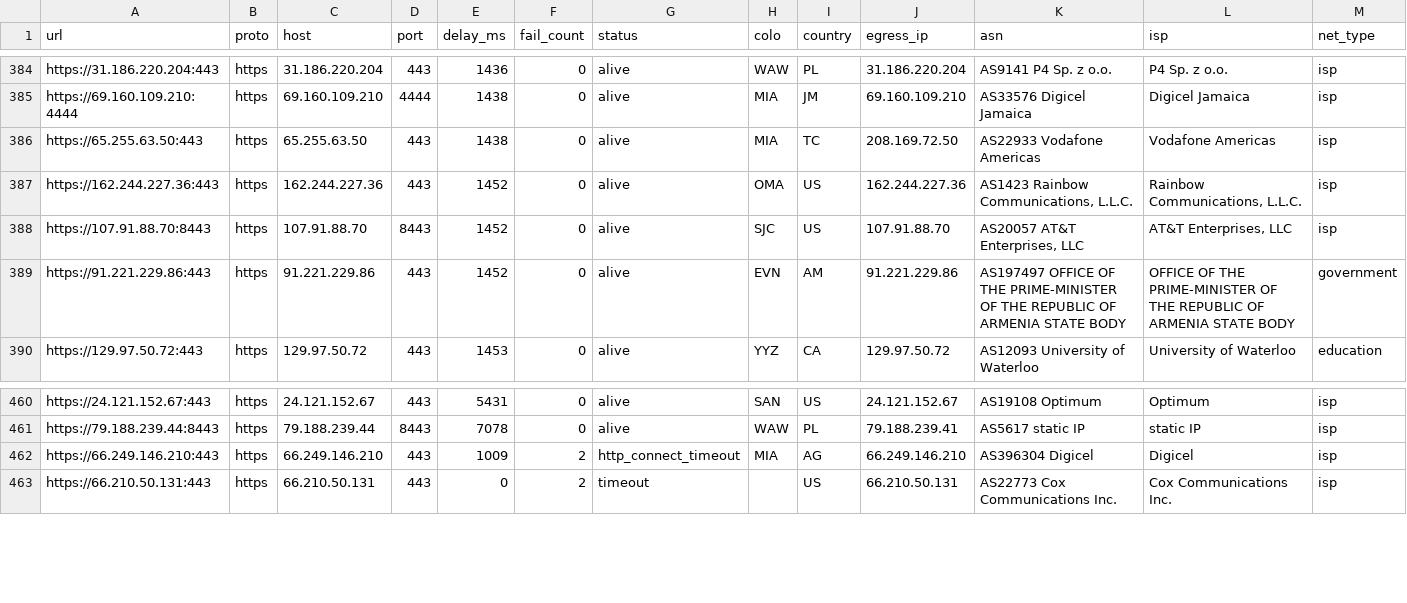
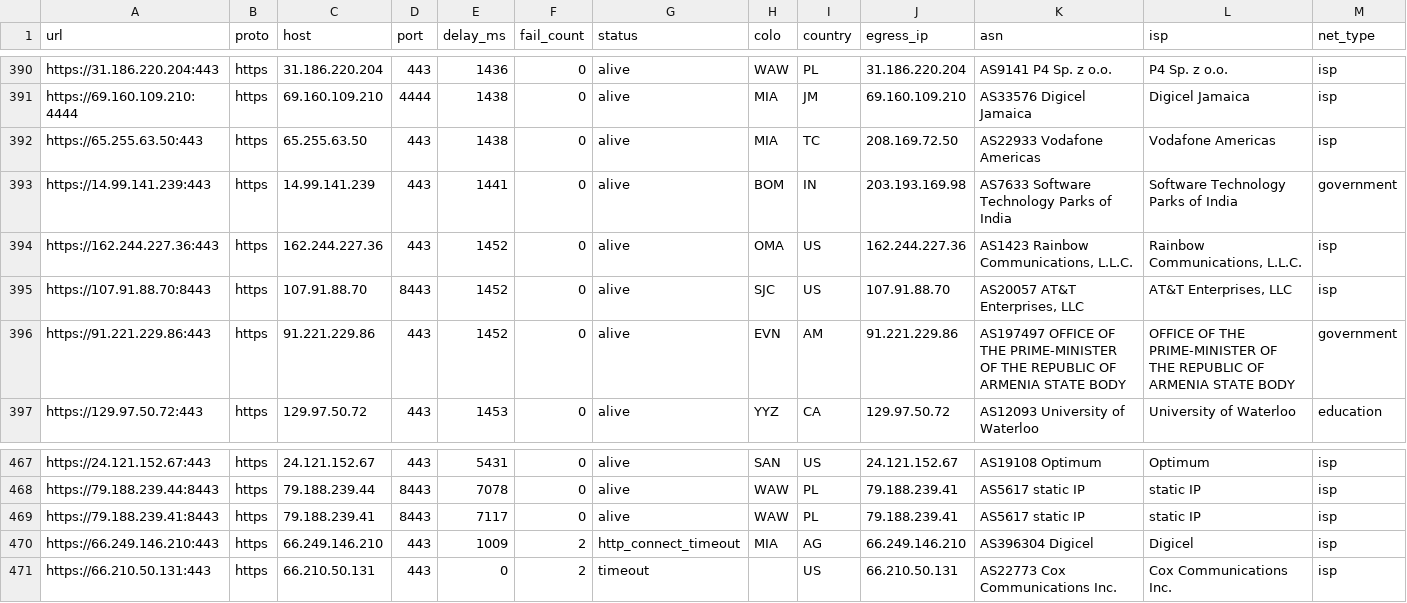
Before and after one commit to skfoa/tg-proxy-fetcher, a CSV file: data/proxies.csv, drawn as a sheet; only a part is shown, gaps mark what is left out; rows hold the shown columns only; the diff covers the shown part only; the diff names each change by its address in the sheet, - before the commit and + after, or states it on an @@ line.

Commit message:
fix(data): un-tombstone and restore 8 alive verified ISP/Edu/Gov HTTPS proxies

```diff
--- a/data/proxies.csv
+++ b/data/proxies.csv
+row 393: https://14.99.141.239:443 | https | 14.99.141.239 | 443 | 1441 | 0 | alive | BOM | IN | 203.193.169.98 | AS7633 Software Technology Parks of India | Software Technology Parks of India | government
+row 469: https://79.188.239.41:8443 | https | 79.188.239.41 | 8443 | 7117 | 0 | alive | WAW | PL | 79.188.239.41 | AS5617 static IP | static IP | isp
```
Also changed, not shown: 6 added rows elsewhere in this file, data/proxies/https.csv, 4 other files.
